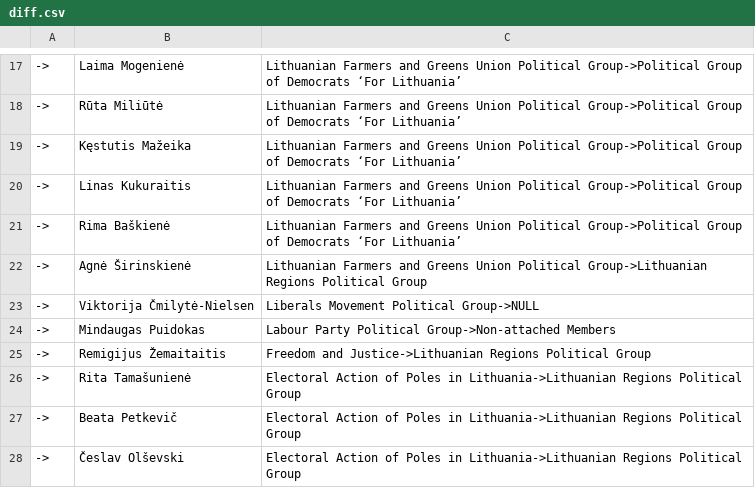
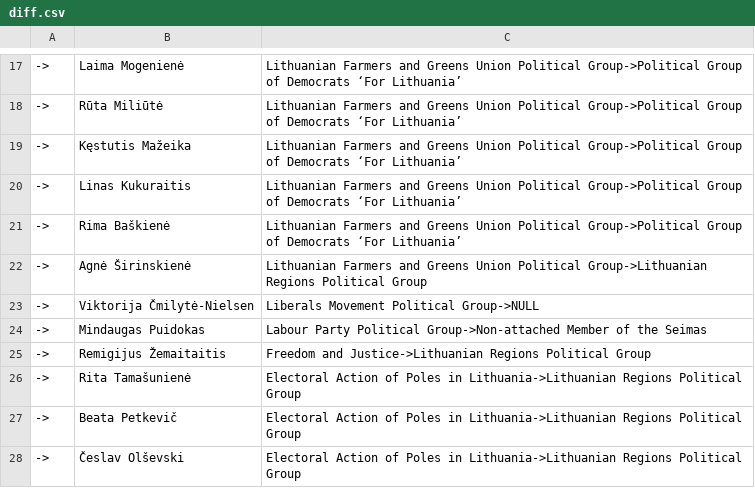
Before and after one commit to every-politician-scrapers/lithuania-seimas-official, a CSV file: data/diff.csv, drawn as a sheet; only a part is shown, gaps mark what is left out.

```diff
--- a/data/diff.csv
+++ b/data/diff.csv
@@ -23,3 +23,3 @@
 ->,Viktorija Čmilytė-Nielsen,Liberals Movement Political Group->NULL
-->,Mindaugas Puidokas,Labour Party Political Group->Non-attached Members
+->,Mindaugas Puidokas,Labour Party Political Group->Non-attached Member of the Seimas
 ->,Remigijus Žemaitaitis,Freedom and Justice->Lithuanian Regions Political Group
```
Also changed, not shown: data/official.csv, 1 other file.
